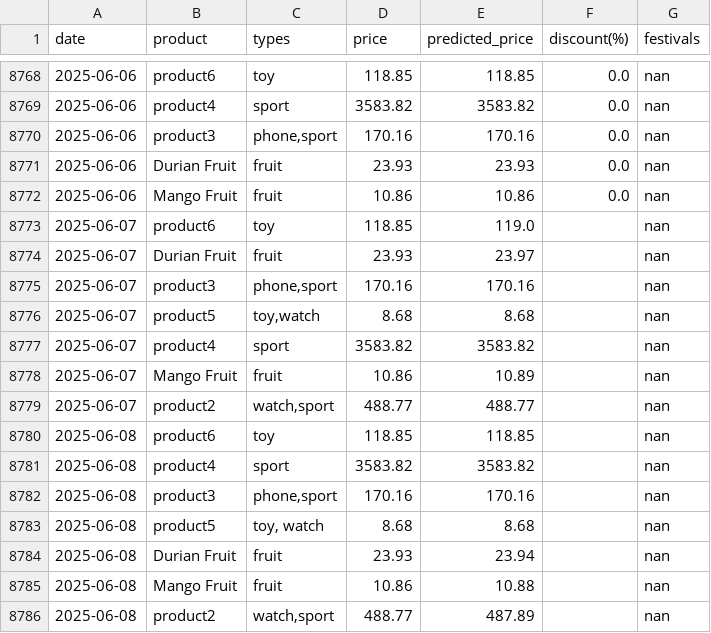
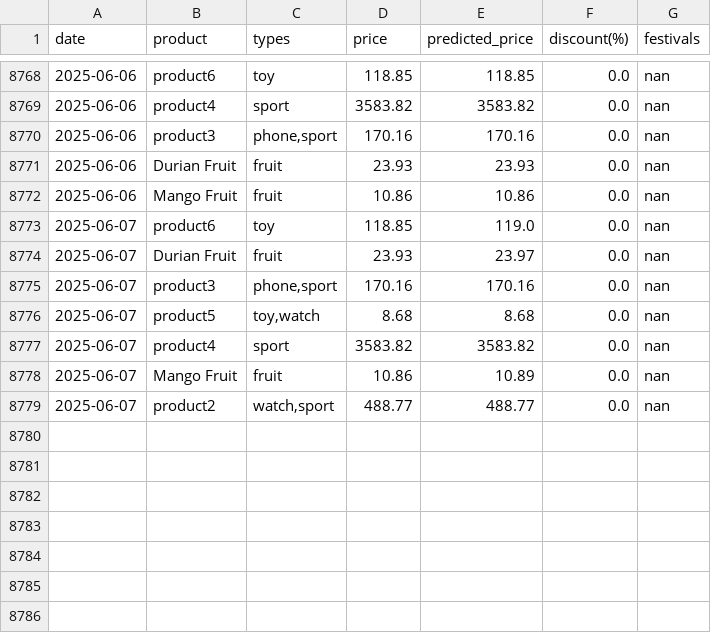
Before and after one commit to YYLIM0829/Price_Preiction, a CSV file: product_daily_prices_2022_2025_monthly_changes.csv, drawn as a sheet; only a part is shown, gaps mark what is left out.

Commit message:
Update product_daily_prices_2022_2025_monthly_changes.csv

```diff
--- a/product_daily_prices_2022_2025_monthly_changes.csv
+++ b/product_daily_prices_2022_2025_monthly_changes.csv
@@ -8772,15 +8772,8 @@ date,product,types,price,predicted_price,discount(%),festivals
 2025-06-06,Mango Fruit,fruit,10.86,10.86,0.0,nan
-2025-06-07,product6,toy,118.85,119.0,,nan
-2025-06-07,Durian Fruit,fruit,23.93,23.97,,nan
-2025-06-07,product3,"phone,sport",170.16,170.16,,nan
-2025-06-07,product5,"toy,watch",8.68,8.68,,nan
-2025-06-07,product4,sport,3583.82,3583.82,,nan
-2025-06-07,Mango Fruit,fruit,10.86,10.89,,nan
-2025-06-07,product2,"watch,sport",488.77,488.77,,nan
-2025-06-08,product6,toy,118.85,118.85,,nan
-2025-06-08,product4,sport,3583.82,3583.82,,nan
-2025-06-08,product3,"phone,sport",170.16,170.16,,nan
-2025-06-08,product5,"toy, watch",8.68,8.68,,nan
-2025-06-08,Durian Fruit,fruit,23.93,23.94,,nan
-2025-06-08,Mango Fruit,fruit,10.86,10.88,,nan
-2025-06-08,product2,"watch,sport",488.77,487.89,,nan
+2025-06-07,product6,toy,118.85,119.0,0.0,nan
+2025-06-07,Durian Fruit,fruit,23.93,23.97,0.0,nan
+2025-06-07,product3,"phone,sport",170.16,170.16,0.0,nan
+2025-06-07,product5,"toy,watch",8.68,8.68,0.0,nan
+2025-06-07,product4,sport,3583.82,3583.82,0.0,nan
+2025-06-07,Mango Fruit,fruit,10.86,10.89,0.0,nan
+2025-06-07,product2,"watch,sport",488.77,488.77,0.0,nan
```
